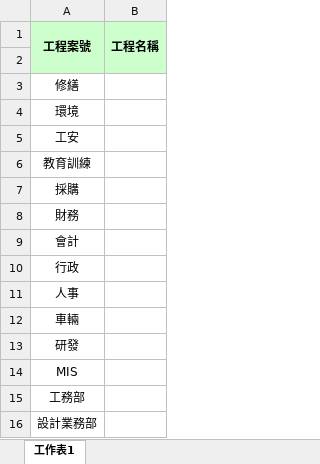
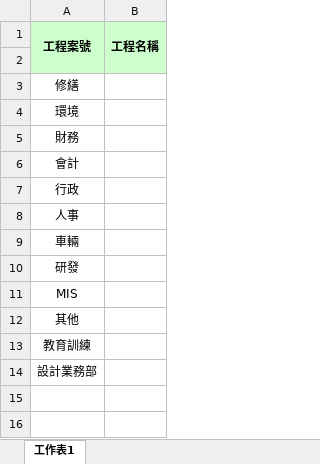
Before and after one commit to stephenlee1966-web/Work-log-entry-system, an Excel workbook: excel_files/其他科目.xlsx, sheet 工作表1, drawn as a sheet; values as stored, in another font and other column widths than the file's, no borders; removed rows and columns are numbered as before the commit, all else as after; the diff names each change by its address in the sheet, - before the commit and + after, or states it on an @@ line.

Commit message:
Add files via upload

```diff
--- a/excel_files/其他科目.xlsx (sheet 工作表1)
+++ b/excel_files/其他科目.xlsx (sheet 工作表1)
-row 5: 工安
-row 7: 採購
-A12 (工程案號): 工務部
+A12 (工程案號): 其他
@@ row 6 moved to row 13: 教育訓練 @@
```
